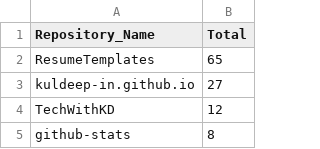
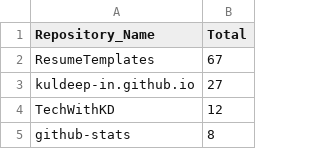
Before and after one commit to kuldeep-in/github-stats, a CSV file: Aggregated_Metric_Data/agg_unique_visits.csv, drawn as a sheet; only a part is shown.

```diff
--- a/Aggregated_Metric_Data/agg_unique_visits.csv
+++ b/Aggregated_Metric_Data/agg_unique_visits.csv
@@ -1,3 +1,3 @@
 Repository_Name,Total
-ResumeTemplates,65
+ResumeTemplates,67
 kuldeep-in.github.io,27
```
Also changed, not shown: Aggregated_Metric_Data/agg_views.csv, Metric_Data/unique_visits.csv, 1 other file.
